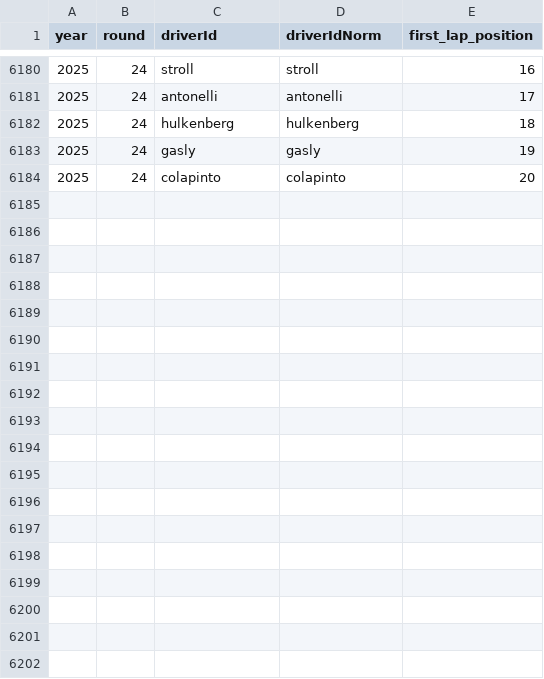
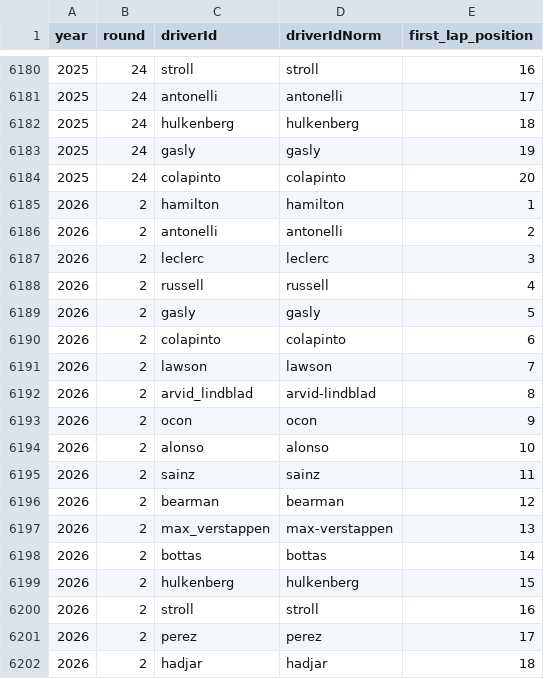
Before and after one commit to gmalbert/f1Analysis, a CSV file: data_files/first_lap_positions.csv, drawn as a sheet; only a part is shown, gaps mark what is left out; the diff names each change by its address in the sheet, - before the commit and + after, or states it on an @@ line.

```diff
--- a/data_files/first_lap_positions.csv
+++ b/data_files/first_lap_positions.csv
+row 6185: 2026 | 2 | hamilton | hamilton | 1
+row 6186: 2026 | 2 | antonelli | antonelli | 2
+row 6187: 2026 | 2 | leclerc | leclerc | 3
+row 6188: 2026 | 2 | russell | russell | 4
+row 6189: 2026 | 2 | gasly | gasly | 5
+row 6190: 2026 | 2 | colapinto | colapinto | 6
+row 6191: 2026 | 2 | lawson | lawson | 7
+row 6192: 2026 | 2 | arvid_lindblad | arvid-lindblad | 8
+row 6193: 2026 | 2 | ocon | ocon | 9
+row 6194: 2026 | 2 | alonso | alonso | 10
+row 6195: 2026 | 2 | sainz | sainz | 11
+row 6196: 2026 | 2 | bearman | bearman | 12
+row 6197: 2026 | 2 | max_verstappen | max-verstappen | 13
+row 6198: 2026 | 2 | bottas | bottas | 14
+row 6199: 2026 | 2 | hulkenberg | hulkenberg | 15
+row 6200: 2026 | 2 | stroll | stroll | 16
+row 6201: 2026 | 2 | perez | perez | 17
+row 6202: 2026 | 2 | hadjar | hadjar | 18
```
Also changed, not shown: data_files/f1PitStopsData_Grouped.csv, data_files/f1WeatherData_AllData.csv, 57 other files.
